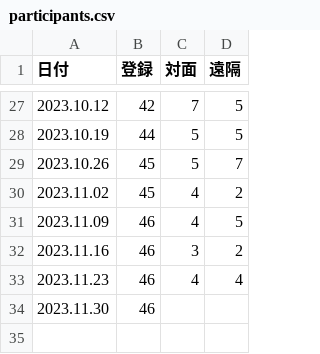
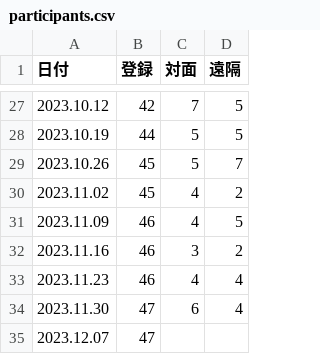
Before and after one commit to icu-hsuzuki/biblestudy, a CSV file: data/participants.csv, drawn as a sheet; only a part is shown, gaps mark what is left out.

```diff
--- a/data/participants.csv
+++ b/data/participants.csv
@@ -33,2 +33,3 @@
 2023.11.23,46,4,4
-2023.11.30,46,,
+2023.11.30,47,6,4
+2023.12.07,47,,
```
Also changed, not shown: 5 other files.
